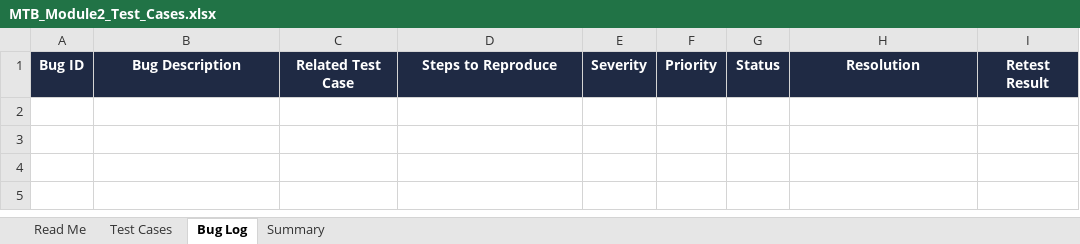
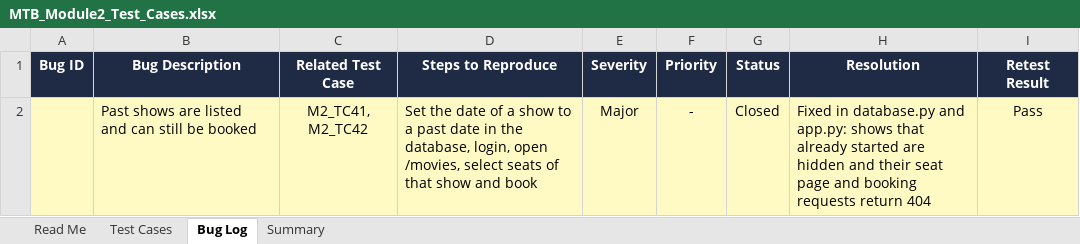
Before and after one commit to iyersriram042006/movie-ticket-booking-system, an Excel workbook: docs/MTB_Module2_Test_Cases.xlsx, sheet Bug Log, drawn as a sheet; values as stored, in another font and other column widths than the file's, no borders; charts and pictures not drawn; the diff names each change by its address in the sheet, - before the commit and + after, or states it on an @@ line.

```diff
--- a/docs/MTB_Module2_Test_Cases.xlsx (sheet Bug Log)
+++ b/docs/MTB_Module2_Test_Cases.xlsx (sheet Bug Log)
+row 2:  | Past shows are listed and can still be booked | M2_TC41, M2_TC42 | Set the date of a show to a past date in the database, login, open /movies, select seats of that show and book | Major | - | Closed | Fixed in database.py and app.py: shows that already started are hidden and their seat page and booking requests return 404 | Pass
```
Also changed, not shown: sheet Test Cases, sheet Summary, charts or pictures, docs/MTB_Module1_Test_Cases.xlsx, 2 other files.
